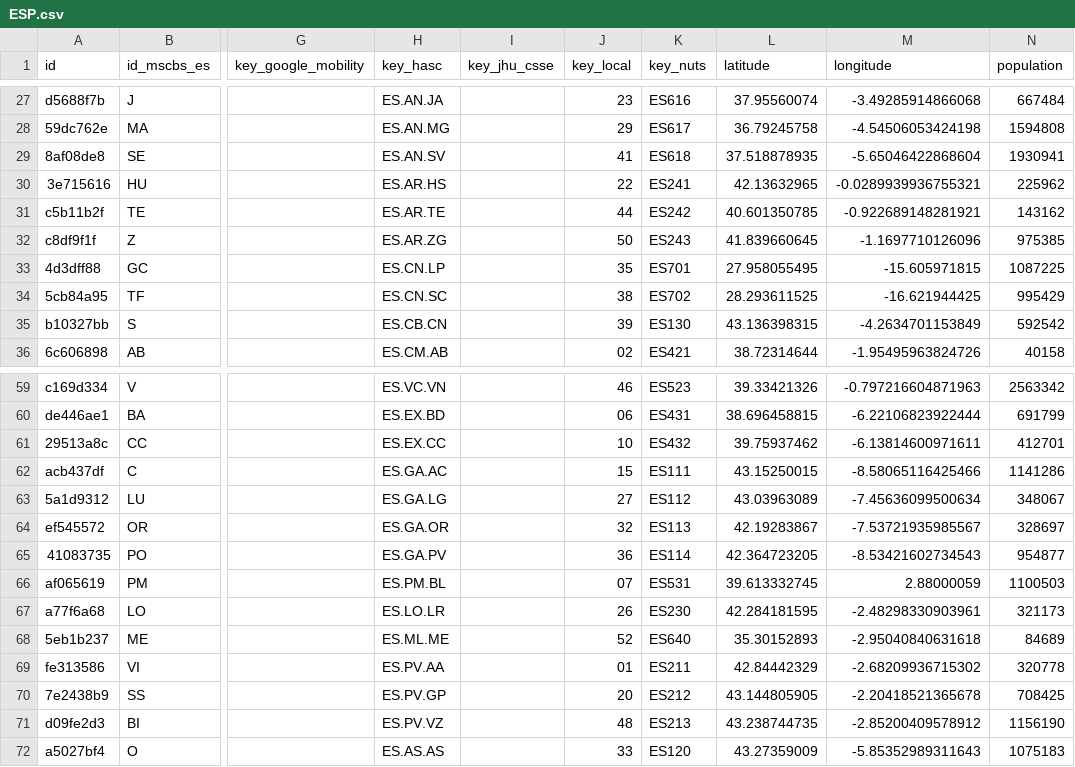
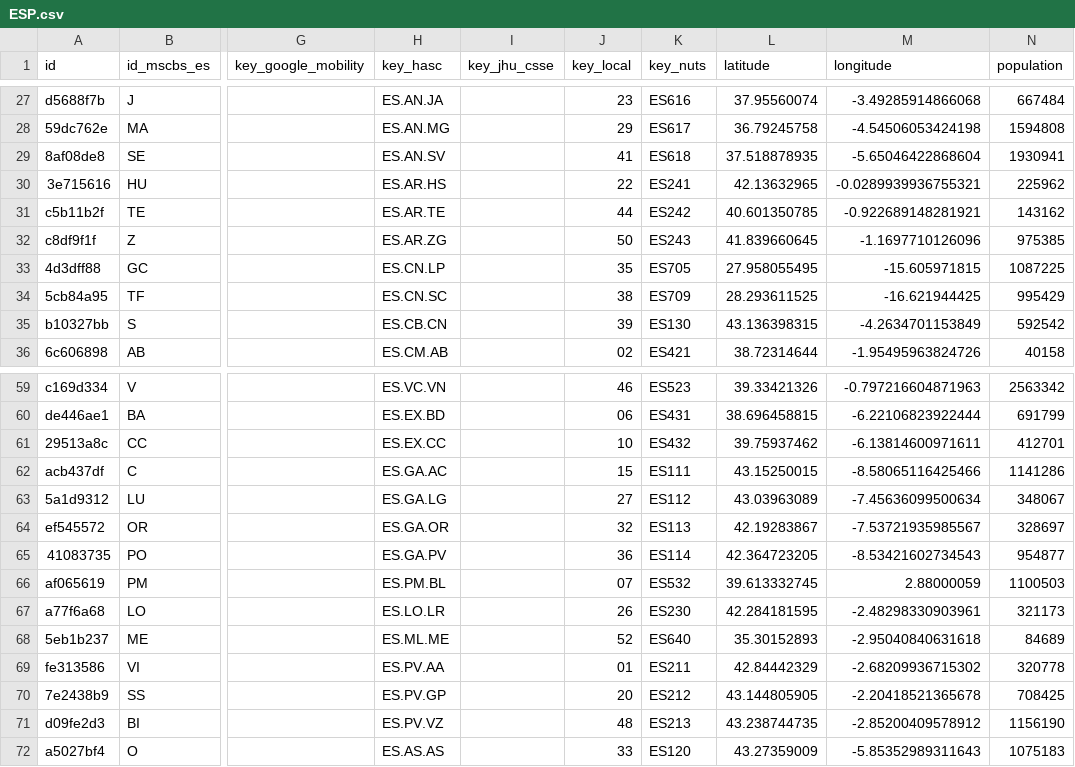
Before and after one commit to covid19datahub/COVID19, a CSV file: inst/extdata/db/ESP.csv, drawn as a sheet; only a part is shown, gaps mark what is left out; the diff names each change by its address in the sheet, - before the commit and + after, or states it on an @@ line.

Commit message:
Update ESP.csv

```diff
--- a/inst/extdata/db/ESP.csv
+++ b/inst/extdata/db/ESP.csv
-K33 (key_nuts): ES701
+K33 (key_nuts): ES705
-K34 (key_nuts): ES702
+K34 (key_nuts): ES709
-K66 (key_nuts): ES531
+K66 (key_nuts): ES532
```
